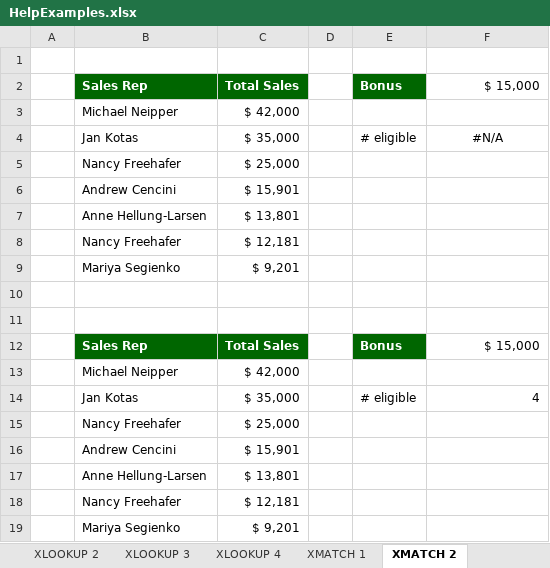
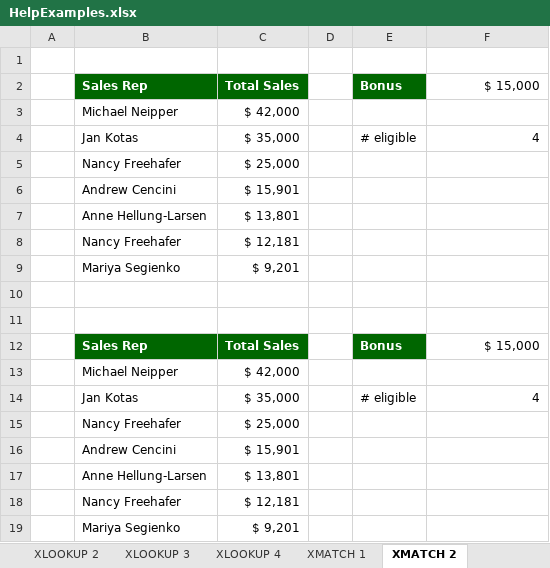
Before and after one commit to Excel-DNA/XFunctions, an Excel workbook: Examples/HelpExamples.xlsx, sheet XMATCH 2, drawn as a sheet; values as stored, in another font and other column widths than the file's, no borders; the diff names each change by its address in the sheet, - before the commit and + after, or states it on an @@ line.

```diff
--- a/Examples/HelpExamples.xlsx (sheet XMATCH 2)
+++ b/Examples/HelpExamples.xlsx (sheet XMATCH 2)
-F4: #N/A
+F4: 4
-F4 alignment: center
+F4 alignment: right
```
Also changed, not shown: sheet XMATCH 4, sheet XLOOKUP 2, 1 other file.
